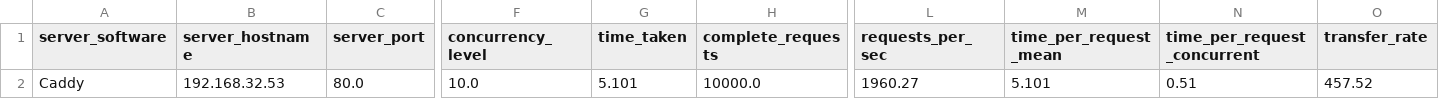
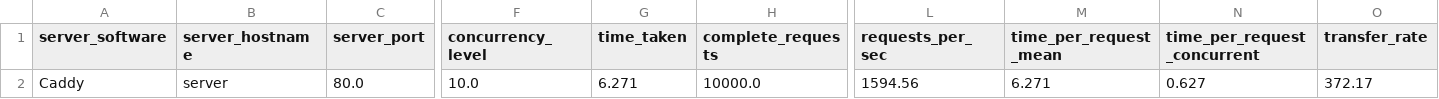
Before and after one commit to sharmina-lina/plugable_framework, a CSV file: outputs/ab_summary_stats.csv, drawn as a sheet; only a part is shown, gaps mark what is left out; the diff names each change by its address in the sheet, - before the commit and + after, or states it on an @@ line.

```diff
--- a/outputs/ab_summary_stats.csv
+++ b/outputs/ab_summary_stats.csv
-B2 (server_hostname): 192.168.32.53
+B2 (server_hostname): server
-G2 (time_taken): 5.101
+G2 (time_taken): 6.271
-L2 (requests_per_sec): 1960.27
+L2 (requests_per_sec): 1594.56
-M2 (time_per_request_mean): 5.101
+M2 (time_per_request_mean): 6.271
-N2 (time_per_request_concurrent): 0.51
+N2 (time_per_request_concurrent): 0.627
-O2 (transfer_rate): 457.52
+O2 (transfer_rate): 372.17
```
Also changed, not shown: outputs/sysbench_intermediate.csv, 24 other files.
